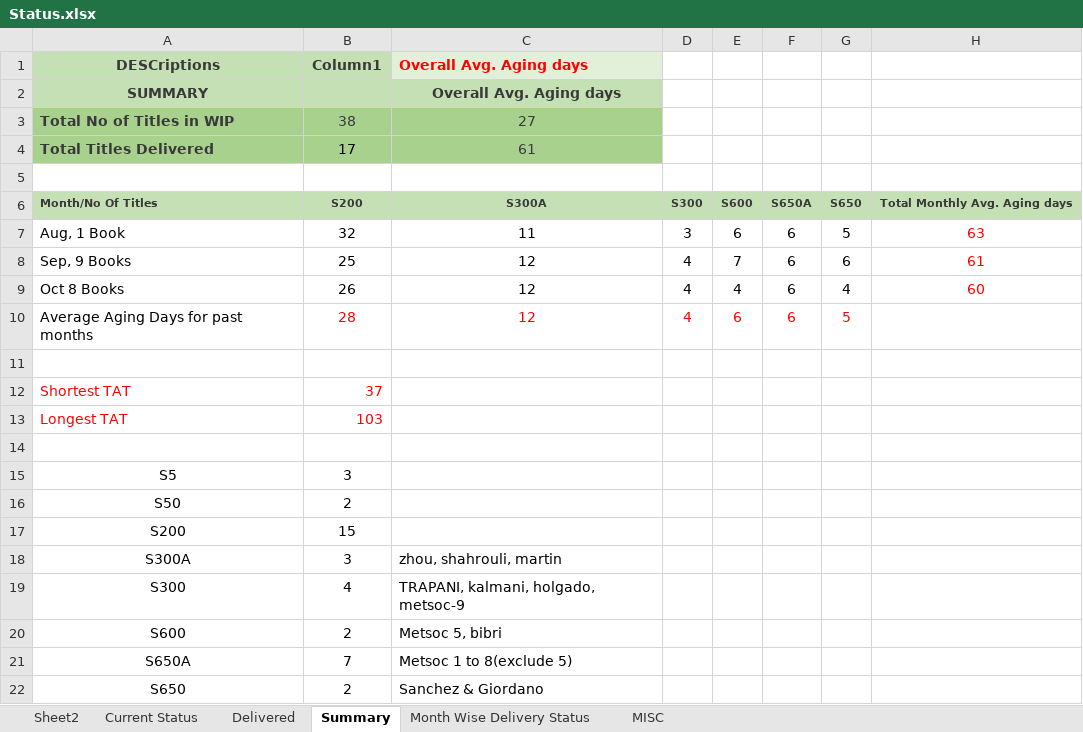
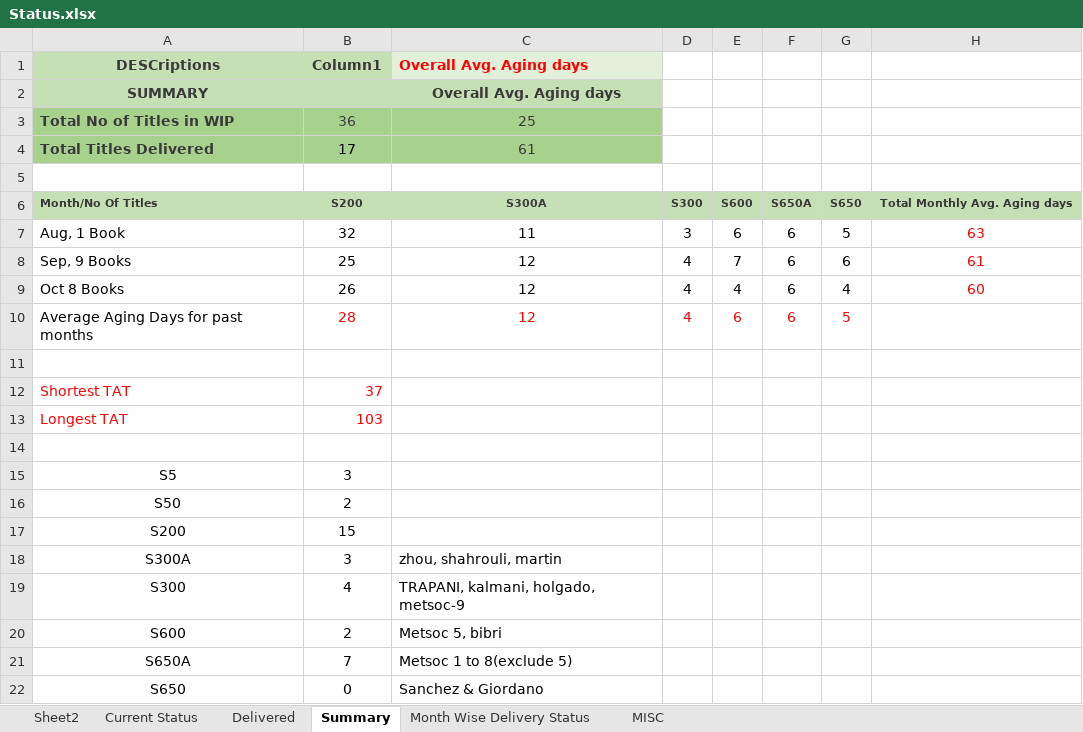
Before and after one commit to Gullu-puda/sn-dashboard, an Excel workbook: Status.xlsx, sheet Summary, drawn as a sheet; values as stored, in another font and other column widths than the file's, no borders; table styles not drawn; the diff names each change by its address in the sheet, - before the commit and + after, or states it on an @@ line.

```diff
--- a/Status.xlsx (sheet Summary)
+++ b/Status.xlsx (sheet Summary)
-B3 (Column1): 38
+B3 (Column1): 36
-C3 (Overall Avg. Aging days): 27
+C3 (Overall Avg. Aging days): 25
-B22 (Column1): 2
+B22 (Column1): 0
```
Also changed, not shown: sheet Current Status, sheet MISC, sheet Delivered, sheet Month Wise Delivery Status, formulas that keep their value, hidden cells, 1 other file.
